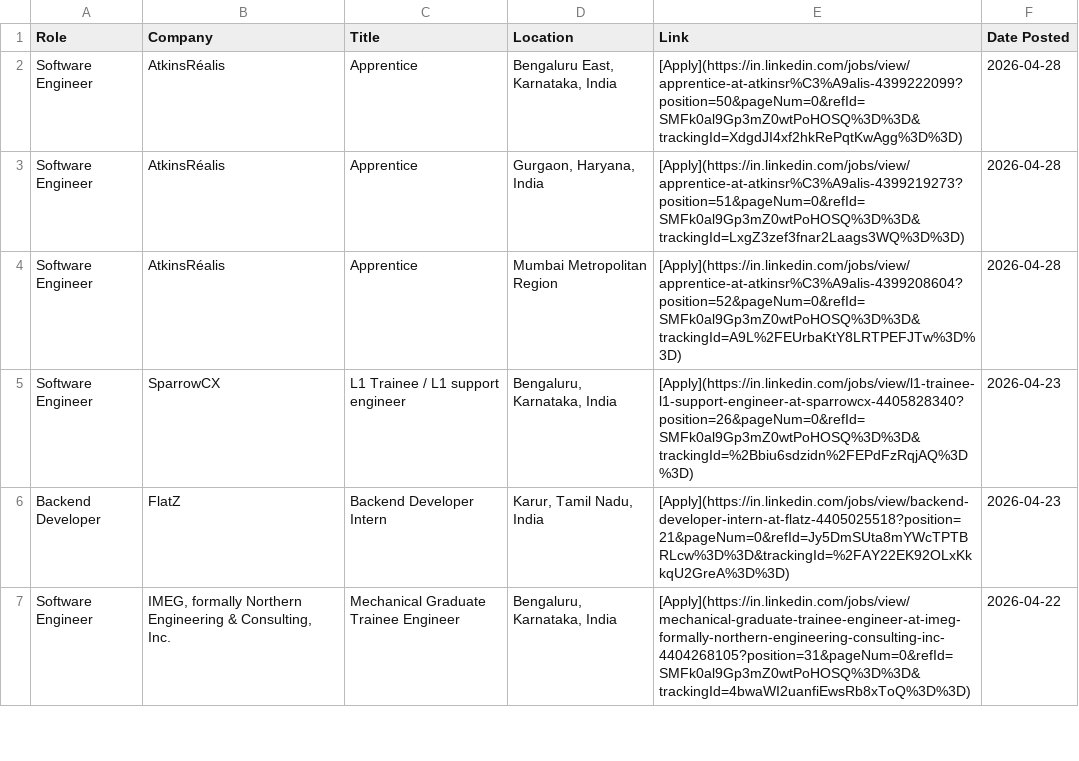
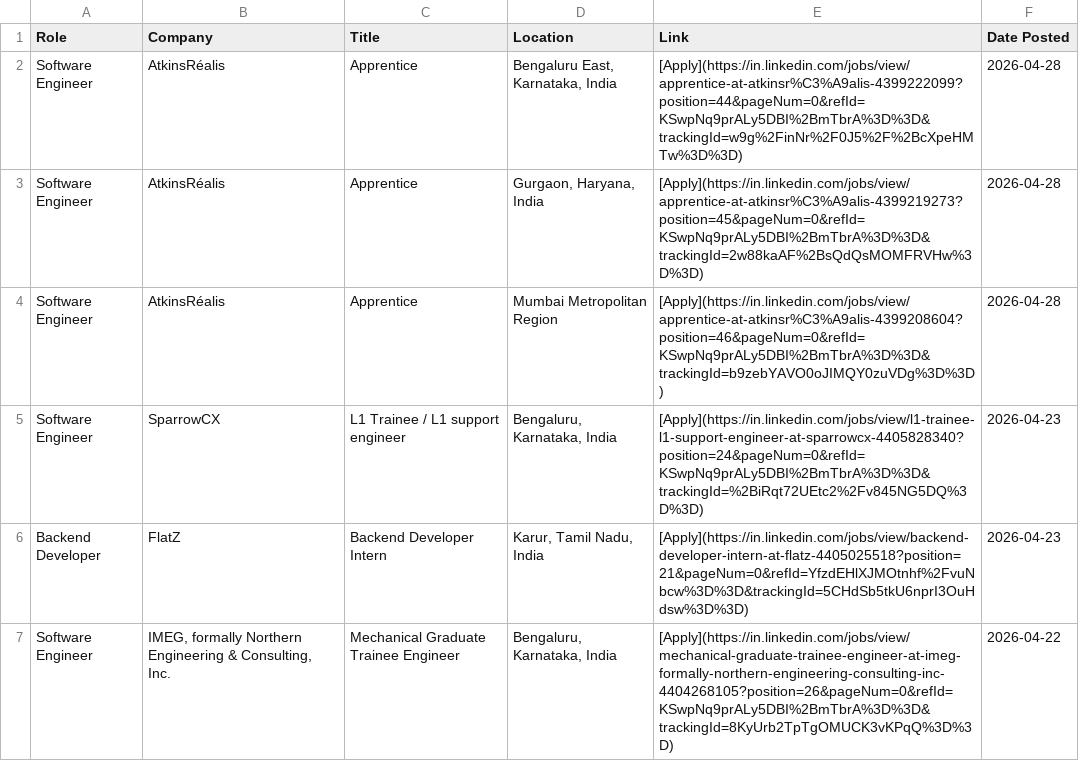
Before and after one commit to IshaCodes04/OpportunityHub, a CSV file: april_2026_opportunities.csv, drawn as a sheet; only a part is shown; the diff covers the shown part only.

Commit message:
🔄 Update: April 2026 job opportunities (Auto)

```diff
--- a/april_2026_opportunities.csv
+++ b/april_2026_opportunities.csv
@@ -1,7 +1,7 @@
 Role,Company,Title,Location,Link,Date Posted
-Software Engineer,AtkinsRéalis,Apprentice,"Bengaluru East, Karnataka, India",[Apply](https://in.linkedin.com/jobs/view/apprentice-at-atkinsr%C3%A9alis-4399222099?position=50&pageNum=0&refId=SMFk0al9Gp3mZ0wtPoHOSQ%3D%3D&trackingId=XdgdJI4xf2hkRePqtKwAgg%3D%3D),2026-04-28
-Software Engineer,AtkinsRéalis,Apprentice,"Gurgaon, Haryana, India",[Apply](https://in.linkedin.com/jobs/view/apprentice-at-atkinsr%C3%A9alis-4399219273?position=51&pageNum=0&refId=SMFk0al9Gp3mZ0wtPoHOSQ%3D%3D&trackingId=LxgZ3zef3fnar2Laags3WQ%3D%3D),2026-04-28
-Software Engineer,AtkinsRéalis,Apprentice,Mumbai Metropolitan Region,[Apply](https://in.linkedin.com/jobs/view/apprentice-at-atkinsr%C3%A9alis-4399208604?position=52&pageNum=0&refId=SMFk0al9Gp3mZ0wtPoHOSQ%3D%3D&trackingId=A9L%2FEUrbaKtY8LRTPEFJTw%3D%3D),2026-04-28
-Software Engineer,SparrowCX,L1 Trainee / L1 support engineer,"Bengaluru, Karnataka, India",[Apply](https://in.linkedin.com/jobs/view/l1-trainee-l1-support-engineer-at-sparrowcx-4405828340?position=26&pageNum=0&refId=SMFk0al9Gp3mZ0wtPoHOSQ%3D%3D&trackingId=%2Bbiu6sdzidn%2FEPdFzRqjAQ%3D%3D),2026-04-23
-Backend Developer,FlatZ,Backend Developer Intern,"Karur, Tamil Nadu, India",[Apply](https://in.linkedin.com/jobs/view/backend-developer-intern-at-flatz-4405025518?position=21&pageNum=0&refId=Jy5DmSUta8mYWcTPTBRLcw%3D%3D&trackingId=%2FAY22EK92OLxKkkqU2GreA%3D%3D),2026-04-23
-Software Engineer,"IMEG, formally Northern Engineering & Consulting, Inc.",Mechanical Graduate Trainee Engineer,"Bengaluru, Karnataka, India",[Apply](https://in.linkedin.com/jobs/view/mechanical-graduate-trainee-engineer-at-imeg-formally-northern-engineering-consulting-inc-4404268105?position=31&pageNum=0&refId=SMFk0al9Gp3mZ0wtPoHOSQ%3D%3D&trackingId=4bwaWI2uanfiEwsRb8xToQ%3D%3D),2026-04-22
+Software Engineer,AtkinsRéalis,Apprentice,"Bengaluru East, Karnataka, India",[Apply](https://in.linkedin.com/jobs/view/apprentice-at-atkinsr%C3%A9alis-4399222099?position=44&pageNum=0&refId=KSwpNq9prALy5DBI%2BmTbrA%3D%3D&trackingId=w9g%2FinNr%2F0J5%2F%2BcXpeHMTw%3D%3D),2026-04-28
+Software Engineer,AtkinsRéalis,Apprentice,"Gurgaon, Haryana, India",[Apply](https://in.linkedin.com/jobs/view/apprentice-at-atkinsr%C3%A9alis-4399219273?position=45&pageNum=0&refId=KSwpNq9prALy5DBI%2BmTbrA%3D%3D&trackingId=2w88kaAF%2BsQdQsMOMFRVHw%3D%3D),2026-04-28
+Software Engineer,AtkinsRéalis,Apprentice,Mumbai Metropolitan Region,[Apply](https://in.linkedin.com/jobs/view/apprentice-at-atkinsr%C3%A9alis-4399208604?position=46&pageNum=0&refId=KSwpNq9prALy5DBI%2BmTbrA%3D%3D&trackingId=b9zebYAVO0oJIMQY0zuVDg%3D%3D),2026-04-28
+Software Engineer,SparrowCX,L1 Trainee / L1 support engineer,"Bengaluru, Karnataka, India",[Apply](https://in.linkedin.com/jobs/view/l1-trainee-l1-support-engineer-at-sparrowcx-4405828340?position=24&pageNum=0&refId=KSwpNq9prALy5DBI%2BmTbrA%3D%3D&trackingId=%2BiRqt72UEtc2%2Fv845NG5DQ%3D%3D),2026-04-23
+Backend Developer,FlatZ,Backend Developer Intern,"Karur, Tamil Nadu, India",[Apply](https://in.linkedin.com/jobs/view/backend-developer-intern-at-flatz-4405025518?position=21&pageNum=0&refId=YfzdEHlXJMOtnhf%2FvuNbcw%3D%3D&trackingId=5CHdSb5tkU6nprI3OuHdsw%3D%3D),2026-04-23
+Software Engineer,"IMEG, formally Northern Engineering & Consulting, Inc.",Mechanical Graduate Trainee Engineer,"Bengaluru, Karnataka, India",[Apply](https://in.linkedin.com/jobs/view/mechanical-graduate-trainee-engineer-at-imeg-formally-northern-engineering-consulting-inc-4404268105?position=26&pageNum=0&refId=KSwpNq9prALy5DBI%2BmTbrA%3D%3D&trackingId=8KyUrb2TpTgOMUCK3vKPqQ%3D%3D),2026-04-22
```
Also changed, not shown: 22 edited cells elsewhere in this file, 1 other file.
